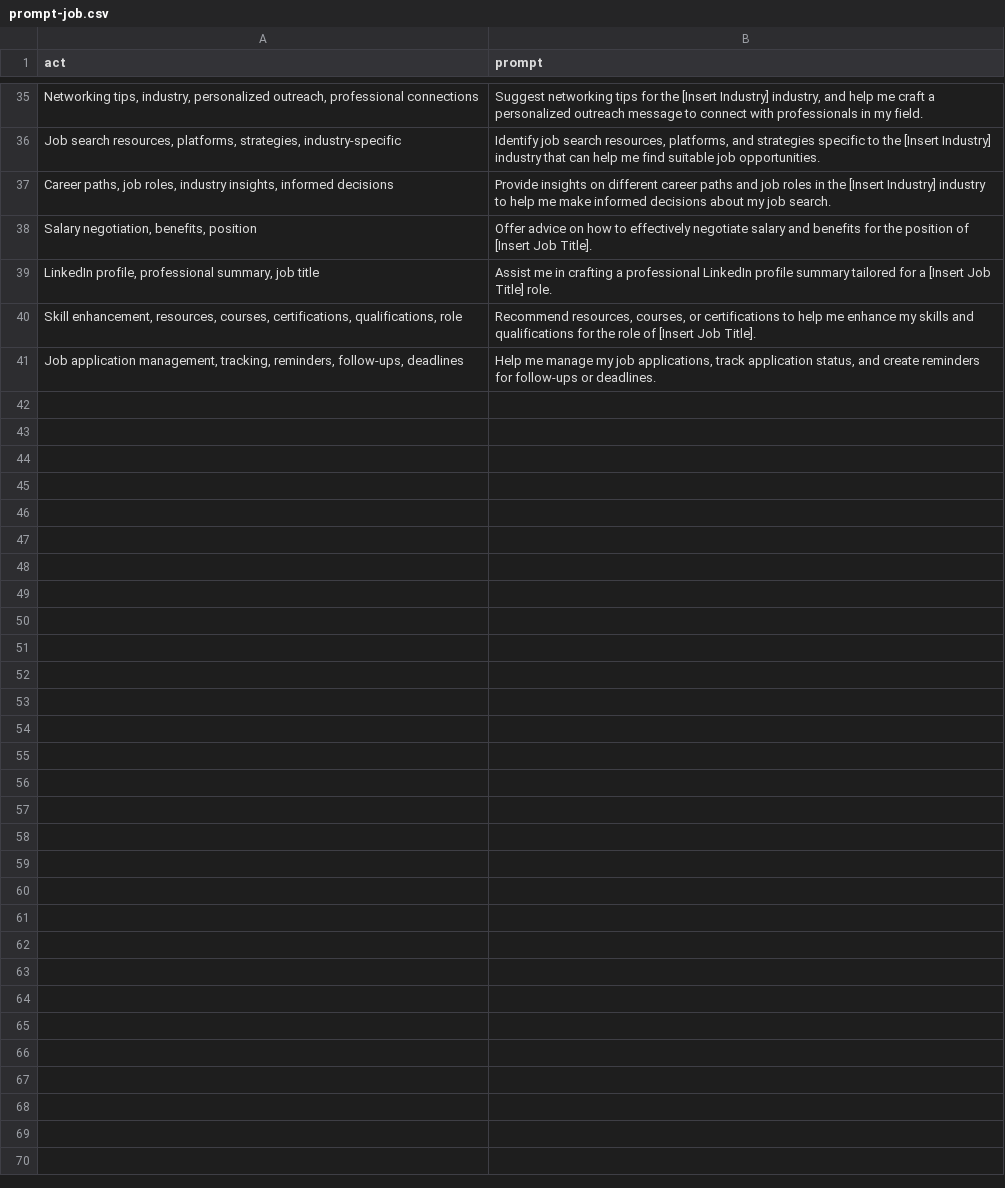
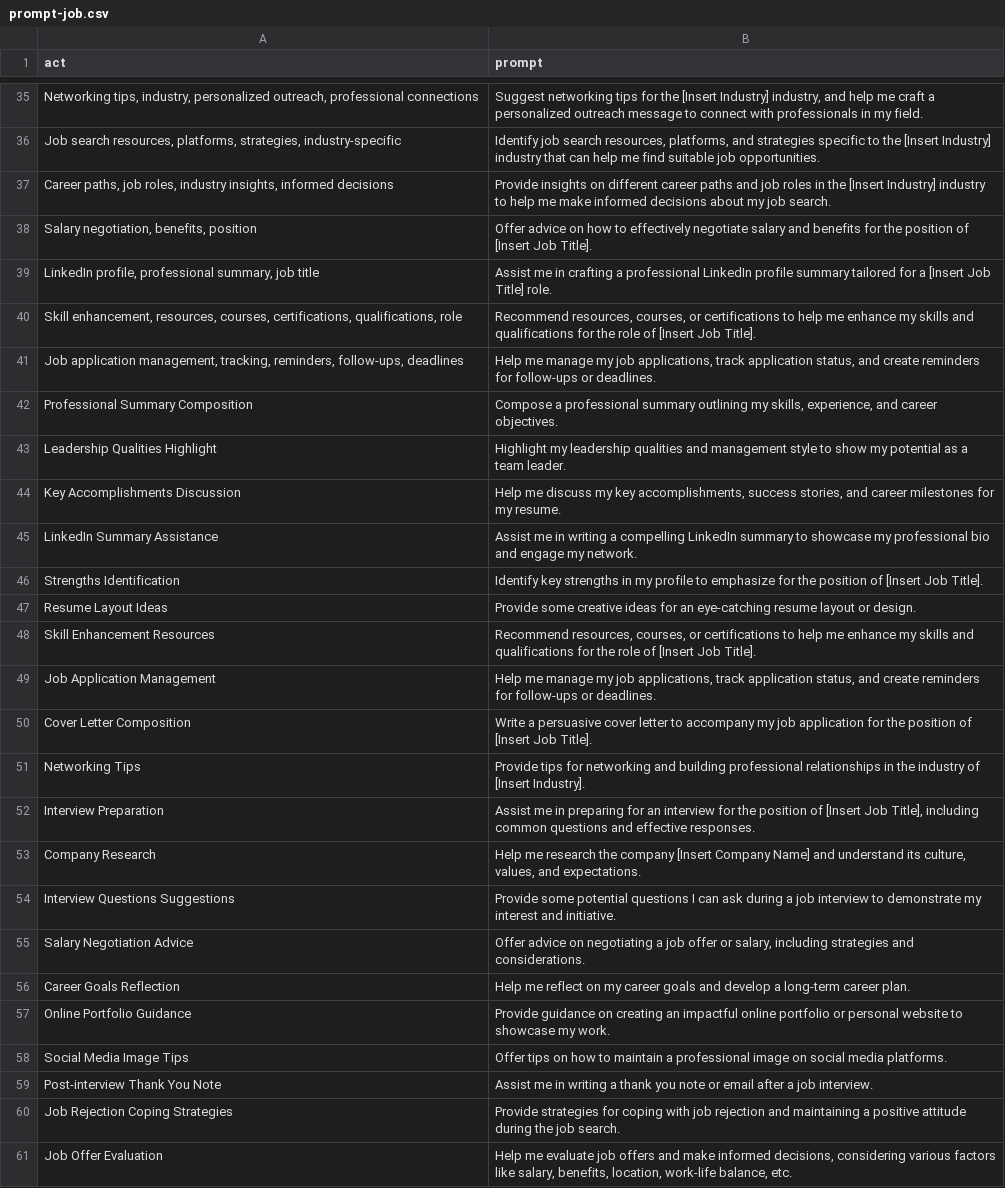
Before and after one commit to feraco/prompts, a CSV file: prompt-job.csv, drawn as a sheet; only a part is shown, gaps mark what is left out; the diff names each change by its address in the sheet, - before the commit and + after, or states it on an @@ line.

Commit message:
Add files via upload

```diff
--- a/prompt-job.csv
+++ b/prompt-job.csv
+row 42: Professional Summary Composition | Compose a professional summary outlining my skills, experience, and career objectives.
+row 43: Leadership Qualities Highlight | Highlight my leadership qualities and management style to show my potential as a team leader.
+row 44: Key Accomplishments Discussion | Help me discuss my key accomplishments, success stories, and career milestones for my resume.
+row 45: LinkedIn Summary Assistance | Assist me in writing a compelling LinkedIn summary to showcase my professional bio and engage my network.
+row 46: Strengths Identification | Identify key strengths in my profile to emphasize for the position of [Insert Job Title].
+row 47: Resume Layout Ideas | Provide some creative ideas for an eye-catching resume layout or design.
+row 48: Skill Enhancement Resources | Recommend resources, courses, or certifications to help me enhance my skills and qualifications for the role of [Insert Job Title].
+row 49: Job Application Management | Help me manage my job applications, track application status, and create reminders for follow-ups or deadlines.
+row 50: Cover Letter Composition | Write a persuasive cover letter to accompany my job application for the position of [Insert Job Title].
+row 51: Networking Tips | Provide tips for networking and building professional relationships in the industry of [Insert Industry].
+row 52: Interview Preparation | Assist me in preparing for an interview for the position of [Insert Job Title], including common questions and effective responses.
+row 53: Company Research | Help me research the company [Insert Company Name] and understand its culture, values, and expectations.
+row 54: Interview Questions Suggestions | Provide some potential questions I can ask during a job interview to demonstrate my interest and initiative.
+row 55: Salary Negotiation Advice | Offer advice on negotiating a job offer or salary, including strategies and considerations.
+row 56: Career Goals Reflection | Help me reflect on my career goals and develop a long-term career plan.
+row 57: Online Portfolio Guidance | Provide guidance on creating an impactful online portfolio or personal website to showcase my work.
+row 58: Social Media Image Tips | Offer tips on how to maintain a professional image on social media platforms.
+row 59: Post-interview Thank You Note | Assist me in writing a thank you note or email after a job interview.
+row 60: Job Rejection Coping Strategies | Provide strategies for coping with job rejection and maintaining a positive attitude during the job search.
+row 61: Job Offer Evaluation | Help me evaluate job offers and make informed decisions, considering various factors like salary, benefits, location, work-life balance, etc.
```
